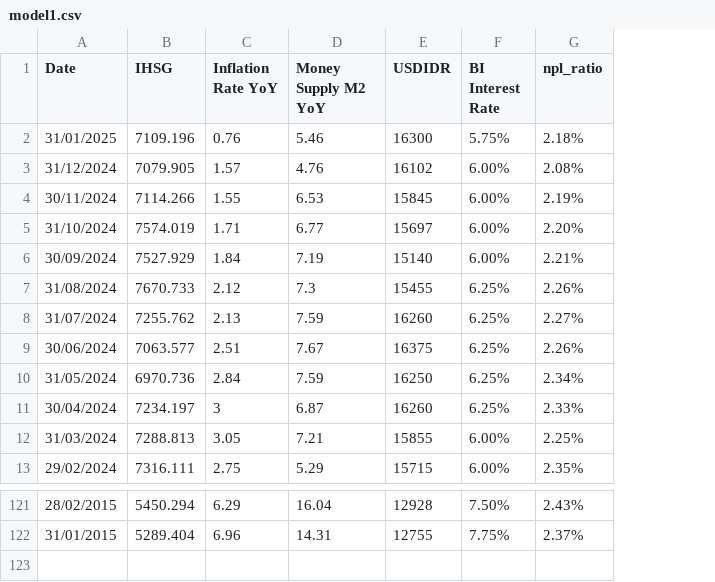
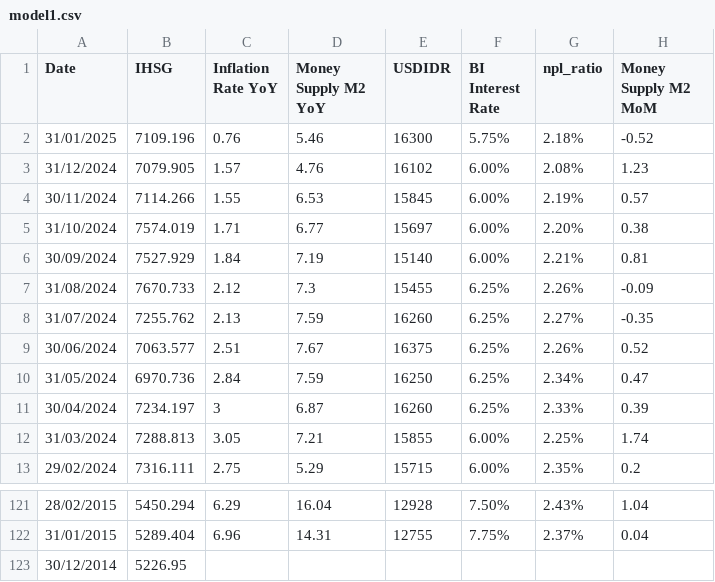
Before and after one commit to ravsssh/tesis-hakam, a CSV file: dataset/model1.csv, drawn as a sheet; only a part is shown, gaps mark what is left out; the diff names each change by its address in the sheet, - before the commit and + after, or states it on an @@ line.

```diff
--- a/dataset/model1.csv
+++ b/dataset/model1.csv
+column H (Money Supply M2 MoM), rows 2-13: -0.52 | 1.23 | 0.57 | 0.38 | 0.81 | -0.09 | -0.35 | 0.52 | 0.47 | 0.39 | 1.74 | 0.2; rows 121-122: 1.04 | 0.04
+row 123: 30/12/2014 | 5226.95
```
Also changed, not shown: 16 other files.
